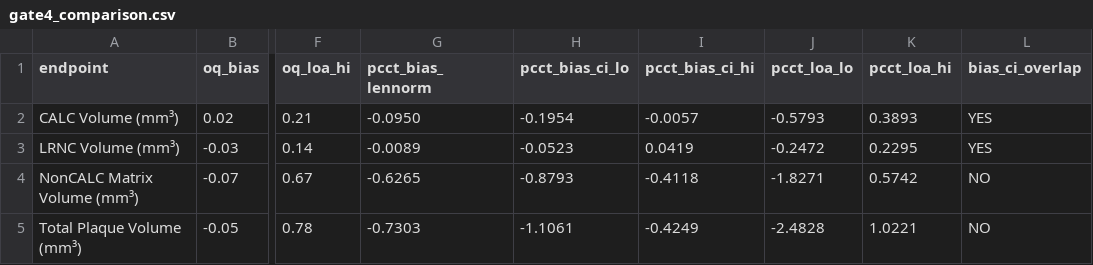
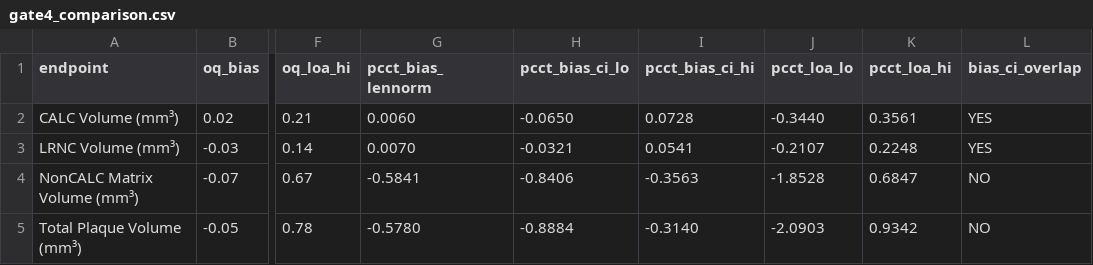
Before and after one commit to Erica-Freund-Elucid/PCCT, a CSV file: gate_results/gate4_comparison.csv, drawn as a sheet; only a part is shown, gaps mark what is left out; the diff names each change by its address in the sheet, - before the commit and + after, or states it on an @@ line.

```diff
--- a/gate_results/gate4_comparison.csv
+++ b/gate_results/gate4_comparison.csv
-G2 (pcct_bias_lennorm): -0.0950
+G2 (pcct_bias_lennorm): 0.0060
-H2 (pcct_bias_ci_lo): -0.1954
+H2 (pcct_bias_ci_lo): -0.0650
-I2 (pcct_bias_ci_hi): -0.0057
+I2 (pcct_bias_ci_hi): 0.0728
-J2 (pcct_loa_lo): -0.5793
+J2 (pcct_loa_lo): -0.3440
-K2 (pcct_loa_hi): 0.3893
+K2 (pcct_loa_hi): 0.3561
-G3 (pcct_bias_lennorm): -0.0089
+G3 (pcct_bias_lennorm): 0.0070
-H3 (pcct_bias_ci_lo): -0.0523
+H3 (pcct_bias_ci_lo): -0.0321
-I3 (pcct_bias_ci_hi): 0.0419
+I3 (pcct_bias_ci_hi): 0.0541
-J3 (pcct_loa_lo): -0.2472
+J3 (pcct_loa_lo): -0.2107
-K3 (pcct_loa_hi): 0.2295
+K3 (pcct_loa_hi): 0.2248
-G4 (pcct_bias_lennorm): -0.6265
+G4 (pcct_bias_lennorm): -0.5841
-H4 (pcct_bias_ci_lo): -0.8793
+H4 (pcct_bias_ci_lo): -0.8406
-I4 (pcct_bias_ci_hi): -0.4118
+I4 (pcct_bias_ci_hi): -0.3563
-J4 (pcct_loa_lo): -1.8271
+J4 (pcct_loa_lo): -1.8528
-K4 (pcct_loa_hi): 0.5742
+K4 (pcct_loa_hi): 0.6847
-G5 (pcct_bias_lennorm): -0.7303
+G5 (pcct_bias_lennorm): -0.5780
-H5 (pcct_bias_ci_lo): -1.1061
+H5 (pcct_bias_ci_lo): -0.8884
-I5 (pcct_bias_ci_hi): -0.4249
+I5 (pcct_bias_ci_hi): -0.3140
-J5 (pcct_loa_lo): -2.4828
+J5 (pcct_loa_lo): -2.0903
-K5 (pcct_loa_hi): 1.0221
+K5 (pcct_loa_hi): 0.9342
```
Also changed, not shown: 11 other files.
